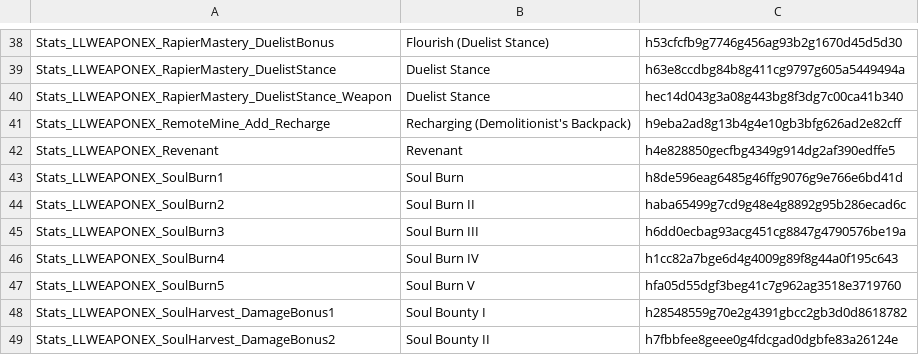
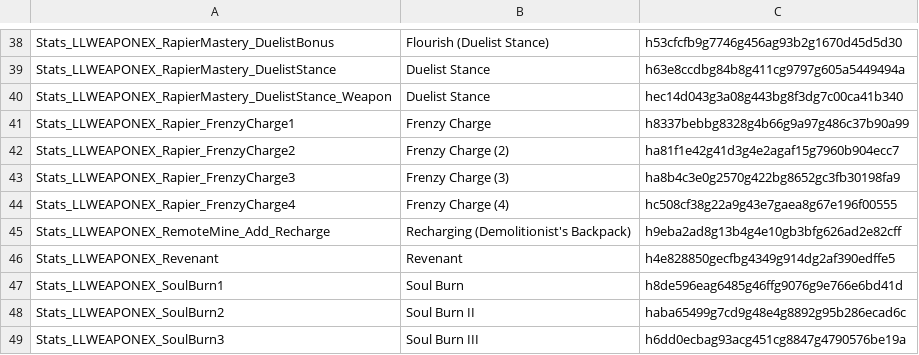
Before and after one commit to LaughingLeader-DOS2-Mods/WeaponExpansion, a TSV file: LocalKeys/LLWEAPONEX_Potions.tsv, drawn as a sheet; only a part is shown, gaps mark what is left out; the shorter side is filled out with more unchanged rows; the diff names each change by its address in the sheet, - before the commit and + after, or states it on an @@ line.

Commit message:
Rewrite rapier scripts, flicker strike in lua

```diff
--- a/LocalKeys/LLWEAPONEX_Potions.tsv
+++ b/LocalKeys/LLWEAPONEX_Potions.tsv
+row 41: Stats_LLWEAPONEX_Rapier_FrenzyCharge1 | Frenzy Charge | h8337bebbg8328g4b66g9a97g486c37b90a99
+row 42: Stats_LLWEAPONEX_Rapier_FrenzyCharge2 | Frenzy Charge (2) | ha81f1e42g41d3g4e2agaf15g7960b904ecc7
+row 43: Stats_LLWEAPONEX_Rapier_FrenzyCharge3 | Frenzy Charge (3) | ha8b4c3e0g2570g422bg8652gc3fb30198fa9
+row 44: Stats_LLWEAPONEX_Rapier_FrenzyCharge4 | Frenzy Charge (4) | hc508cf38g22a9g43e7gaea8g67e196f00555
```
Also changed, not shown: LocalKeys/LLWEAPONEX_Skills_Rapiers.tsv, LocalKeys/LLWEAPONEX_Statuses_Rapiers.tsv, 17 other files.
